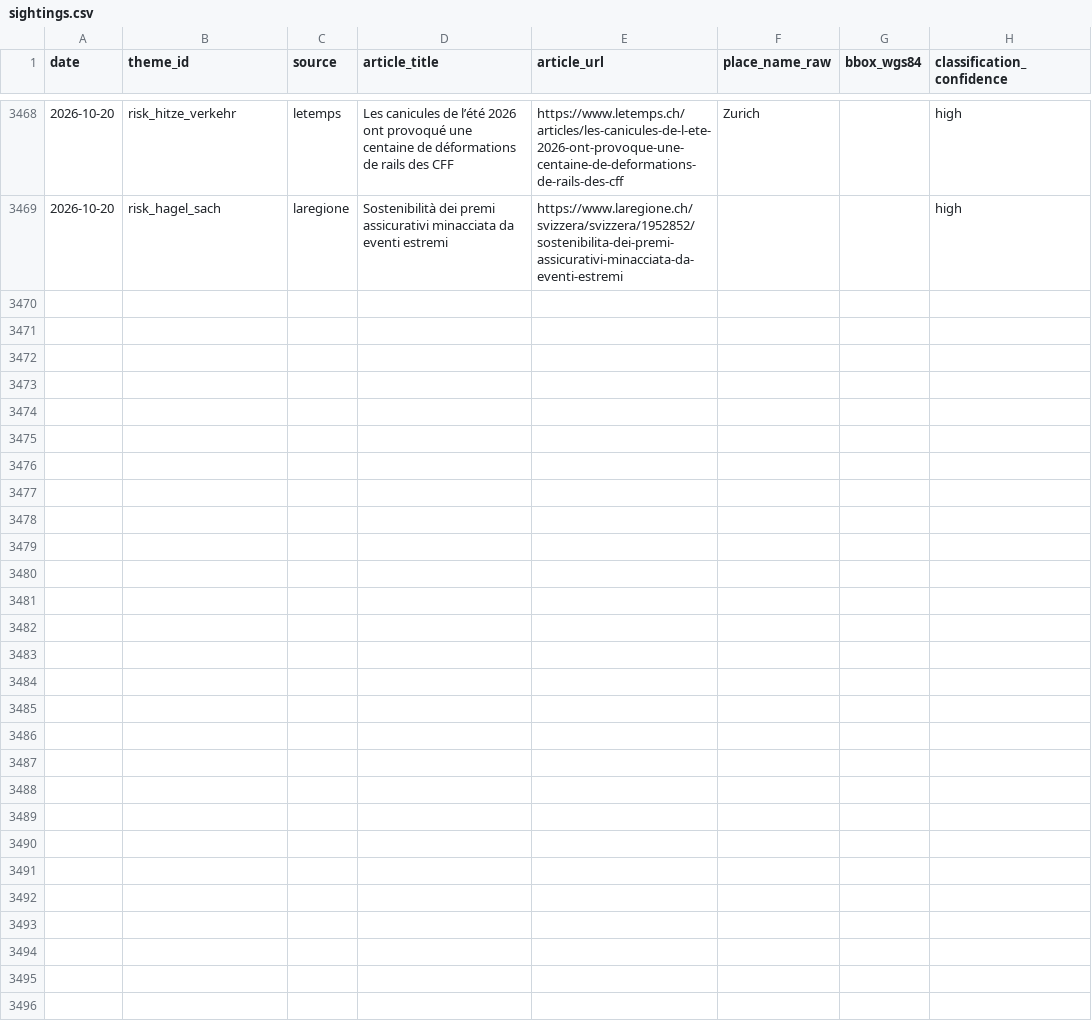
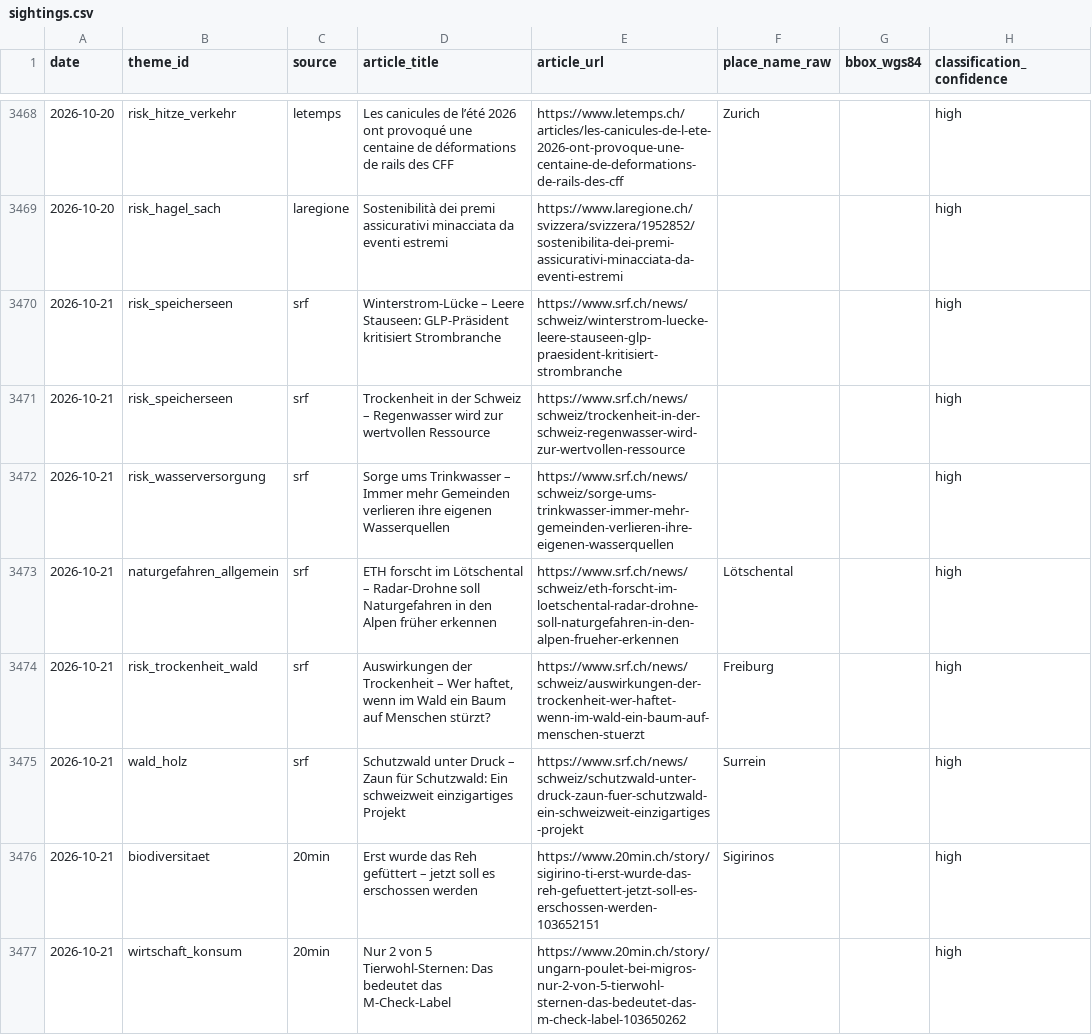
Before and after one commit to nrohrbach/UmweltbarometerSchweiz, a CSV file: data/sightings.csv, drawn as a sheet; only a part is shown, gaps mark what is left out; the diff covers the shown part only.

```diff
--- a/data/sightings.csv
+++ b/data/sightings.csv
@@ -3469 +3469,9 @@ date,theme_id,source,article_title,article_url,place_name_raw,bbox_wgs84,classif
 2026-10-20,risk_hagel_sach,laregione,Sostenibilità dei premi assicurativi minacciata da eventi estremi,https://www.laregione.ch/svizzera/svizzera/1952852/sostenibilita-dei-premi-assicurativi-minacciata-da-eventi-estremi,,,high
+2026-10-21,risk_speicherseen,srf,Winterstrom-Lücke – Leere Stauseen: GLP-Präsident kritisiert Strombranche,https://www.srf.ch/news/schweiz/winterstrom-luecke-leere-stauseen-glp-praesident-kritisiert-strombranche,,,high
+2026-10-21,risk_speicherseen,srf,Trockenheit in der Schweiz – Regenwasser wird zur wertvollen Ressource,https://www.srf.ch/news/schweiz/trockenheit-in-der-schweiz-regenwasser-wird-zur-wertvollen-ressource,,,high
+2026-10-21,risk_wasserversorgung,srf,Sorge ums Trinkwasser – Immer mehr Gemeinden verlieren ihre eigenen Wasserquellen,https://www.srf.ch/news/schweiz/sorge-ums-trinkwasser-immer-mehr-gemeinden-verlieren-ihre-eigenen-wasserquellen,,,high
+2026-10-21,naturgefahren_allgemein,srf,ETH forscht im Lötschental – Radar-Drohne soll Naturgefahren in den Alpen früher erkennen,https://www.srf.ch/news/schweiz/eth-forscht-im-loetschental-radar-drohne-soll-naturgefahren-in-den-alpen-frueher-erkennen,Lötschental,,high
+2026-10-21,risk_trockenheit_wald,srf,"Auswirkungen der Trockenheit – Wer haftet, wenn im Wald ein Baum auf Menschen stürzt?",https://www.srf.ch/news/schweiz/auswirkungen-der-trockenheit-wer-haftet-wenn-im-wald-ein-baum-auf-menschen-stuerzt,Freiburg,,high
+2026-10-21,wald_holz,srf,Schutzwald unter Druck – Zaun für Schutzwald: Ein schweizweit einzigartiges Projekt,https://www.srf.ch/news/schweiz/schutzwald-unter-druck-zaun-fuer-schutzwald-ein-schweizweit-einzigartiges-projekt,Surrein,,high
+2026-10-21,biodiversitaet,20min,Erst wurde das Reh gefüttert – jetzt soll es erschossen werden,https://www.20min.ch/story/sigirino-ti-erst-wurde-das-reh-gefuettert-jetzt-soll-es-erschossen-werden-103652151,Sigirinos,,high
+2026-10-21,wirtschaft_konsum,20min,Nur 2 von 5 Tierwohl-Sternen: Das bedeutet das M-Check-Label,https://www.20min.ch/story/ungarn-poulet-bei-migros-nur-2-von-5-tierwohl-sternen-das-bedeutet-das-m-check-label-103650262,,,high
```
Also changed, not shown: 7 added rows elsewhere in this file.
